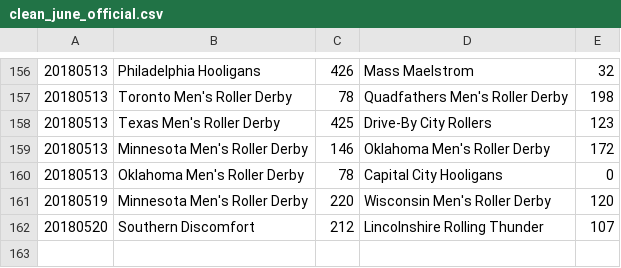
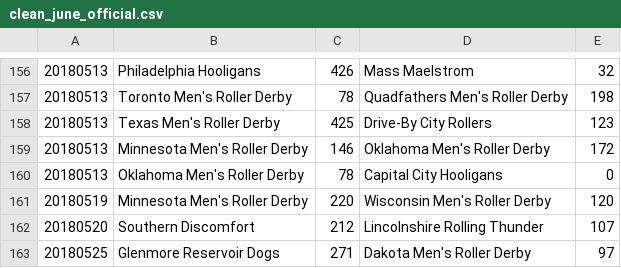
Before and after one commit to luckyphill/roborank, a CSV file: clean_june_official.csv, drawn as a sheet; only a part is shown, gaps mark what is left out.

Commit message:
now need to provide a list of teams

```diff
--- a/clean_june_official.csv
+++ b/clean_june_official.csv
@@ -162 +162,2 @@
 20180520,Southern Discomfort,212,Lincolnshire Rolling Thunder,107
+20180525,Glenmore Reservoir Dogs,271,Dakota Men's Roller Derby,97
```
Also changed, not shown: 5 other files.
